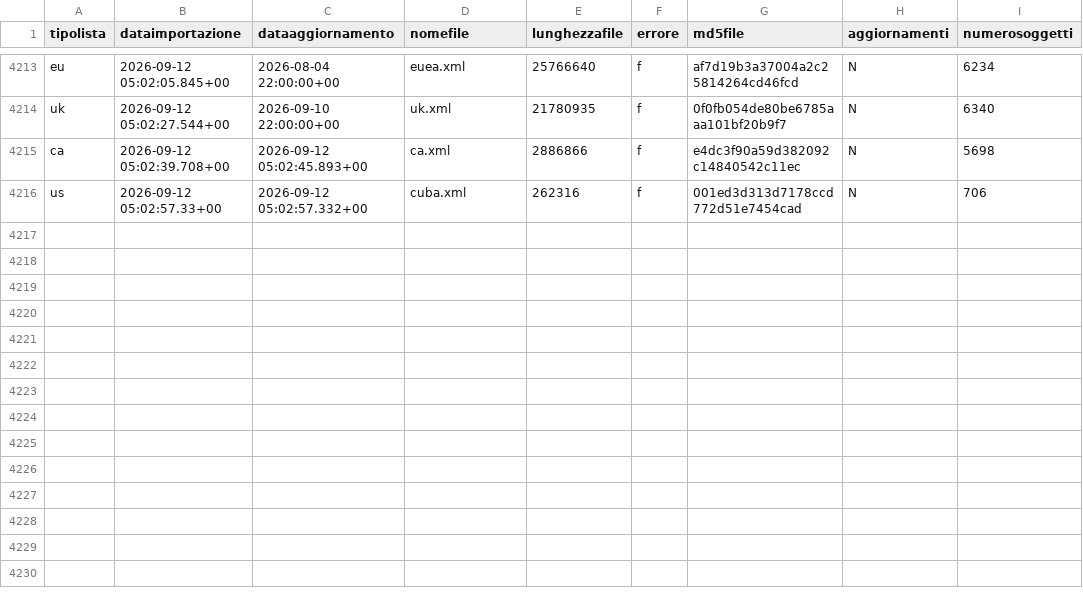
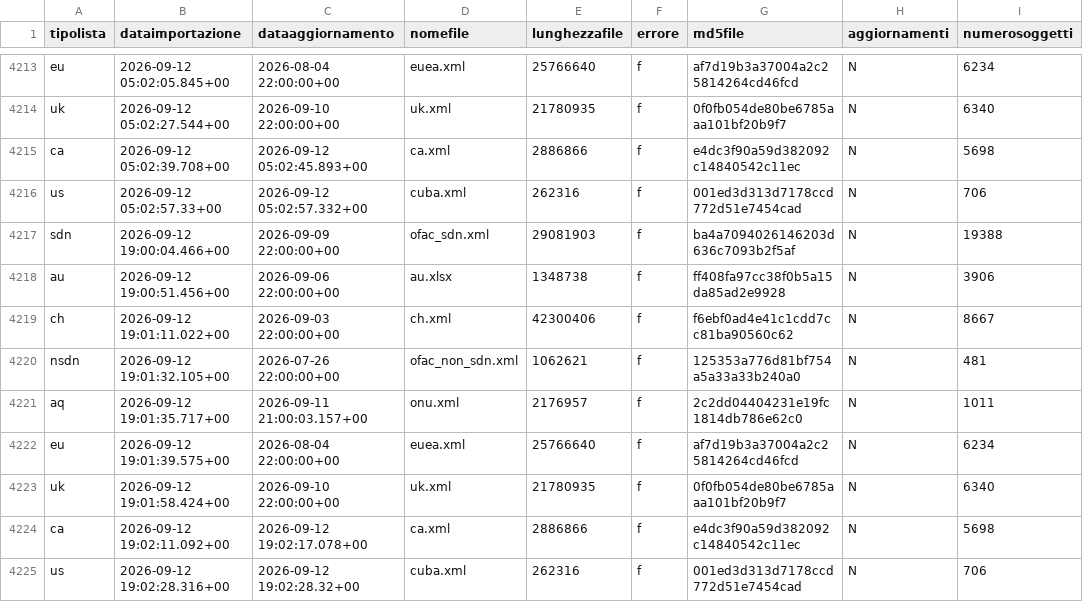
Before and after one commit to SevenDataIT/sevendata-sanction-trace-test, a CSV file: sanction_history.csv, drawn as a sheet; only a part is shown, gaps mark what is left out.

Commit message:
bf2cdb3a561cb2833a2fa70f156df2f5

```diff
--- a/sanction_history.csv
+++ b/sanction_history.csv
@@ -4216 +4216,10 @@ ca,2026-09-12 05:02:39.708+00,2026-09-12 05:02:45.893+00,ca.xml,2886866,f,e4dc3f
 us,2026-09-12 05:02:57.33+00,2026-09-12 05:02:57.332+00,cuba.xml,262316,f,001ed3d313d7178ccd772d51e7454cad,N,706
+sdn,2026-09-12 19:00:04.466+00,2026-09-09 22:00:00+00,ofac_sdn.xml,29081903,f,ba4a7094026146203d636c7093b2f5af,N,19388
+au,2026-09-12 19:00:51.456+00,2026-09-06 22:00:00+00,au.xlsx,1348738,f,ff408fa97cc38f0b5a15da85ad2e9928,N,3906
+ch,2026-09-12 19:01:11.022+00,2026-09-03 22:00:00+00,ch.xml,42300406,f,f6ebf0ad4e41c1cdd7cc81ba90560c62,N,8667
+nsdn,2026-09-12 19:01:32.105+00,2026-07-26 22:00:00+00,ofac_non_sdn.xml,1062621,f,125353a776d81bf754a5a33a33b240a0,N,481
+aq,2026-09-12 19:01:35.717+00,2026-09-11 21:00:03.157+00,onu.xml,2176957,f,2c2dd04404231e19fc1814db786e62c0,N,1011
+eu,2026-09-12 19:01:39.575+00,2026-08-04 22:00:00+00,euea.xml,25766640,f,af7d19b3a37004a2c25814264cd46fcd,N,6234
+uk,2026-09-12 19:01:58.424+00,2026-09-10 22:00:00+00,uk.xml,21780935,f,0f0fb054de80be6785aaa101bf20b9f7,N,6340
+ca,2026-09-12 19:02:11.092+00,2026-09-12 19:02:17.078+00,ca.xml,2886866,f,e4dc3f90a59d382092c14840542c11ec,N,5698
+us,2026-09-12 19:02:28.316+00,2026-09-12 19:02:28.32+00,cuba.xml,262316,f,001ed3d313d7178ccd772d51e7454cad,N,706
```
